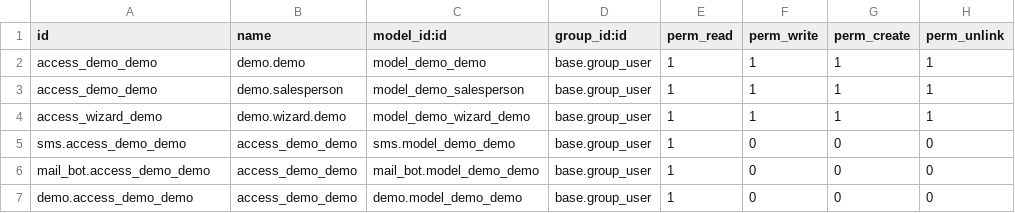
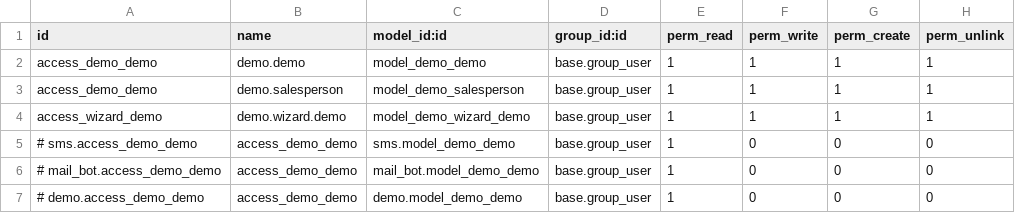
Before and after one commit to Yevhen-Pechurin/academy, a CSV file: demo/security/ir.model.access.csv, drawn as a sheet.

Commit message:
delete rules

```diff
--- a/demo/security/ir.model.access.csv
+++ b/demo/security/ir.model.access.csv
@@ -4,4 +4,4 @@ access_demo_demo,demo.salesperson,model_demo_salesperson,base.group_user,1,1,1,1
 access_wizard_demo,demo.wizard.demo,model_demo_wizard_demo,base.group_user,1,1,1,1
-sms.access_demo_demo,access_demo_demo,sms.model_demo_demo,base.group_user,1,0,0,0
-mail_bot.access_demo_demo,access_demo_demo,mail_bot.model_demo_demo,base.group_user,1,0,0,0
-demo.access_demo_demo,access_demo_demo,demo.model_demo_demo,base.group_user,1,0,0,0
+# sms.access_demo_demo,access_demo_demo,sms.model_demo_demo,base.group_user,1,0,0,0
+# mail_bot.access_demo_demo,access_demo_demo,mail_bot.model_demo_demo,base.group_user,1,0,0,0
+# demo.access_demo_demo,access_demo_demo,demo.model_demo_demo,base.group_user,1,0,0,0
```
